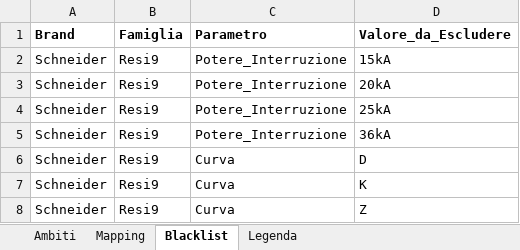
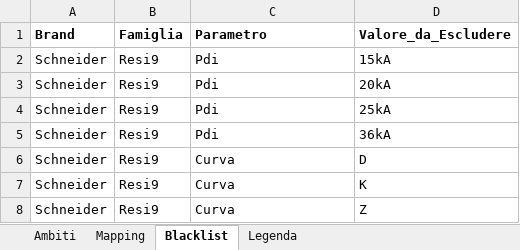
Before and after one commit to gushujin/Cerca-codici, an Excel workbook: Master_Data.xlsx, sheet Blacklist, drawn as a sheet; values as stored, in another font and other column widths than the file's, no borders; the diff names each change by its address in the sheet, - before the commit and + after, or states it on an @@ line.

```diff
--- a/Master_Data.xlsx (sheet Blacklist)
+++ b/Master_Data.xlsx (sheet Blacklist)
-C2:C5 (Parametro): Potere_Interruzione
+C2:C5 (Parametro): Pdi
```
Also changed, not shown: sheet Mapping, sheet Legenda.
